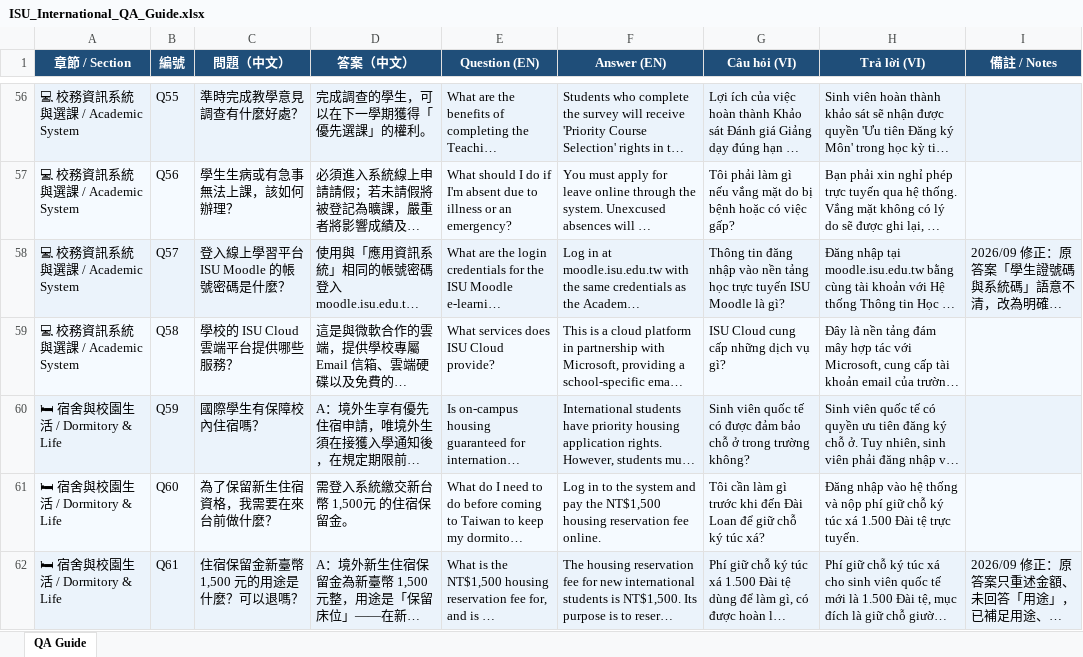
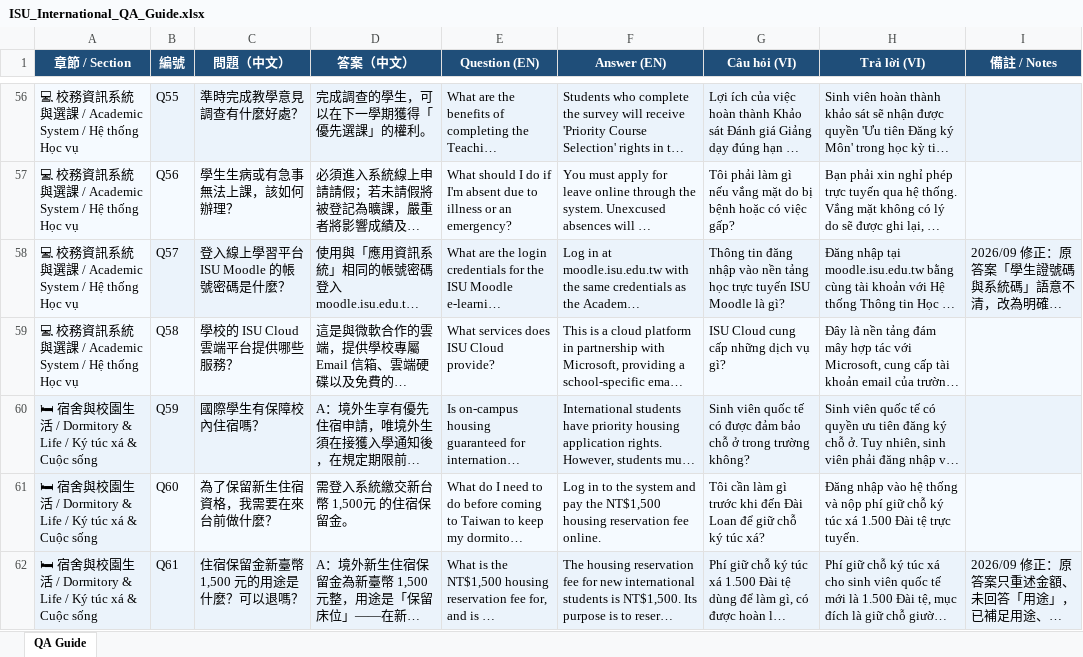
Before and after one commit to weisfx0705/OICA, an Excel workbook: isu_qa/ISU_International_QA_Guide.xlsx, sheet QA Guide, drawn as a sheet; only a part is shown, gaps mark what is left out; long unchanged cells end in …; values as stored, in another font and other column widths than the file's, no borders; charts and pictures not drawn; the diff covers the shown part only; the diff names each change by its address in the sheet, - before the commit and + after, or states it on an @@ line.

Commit message:
0914

```diff
--- a/isu_qa/ISU_International_QA_Guide.xlsx (sheet QA Guide)
+++ b/isu_qa/ISU_International_QA_Guide.xlsx (sheet QA Guide)
-A56:A59 (章節 / Section): 💻 校務資訊系統與選課 / Academic System
+A56:A59 (章節 / Section): 💻 校務資訊系統與選課 / Academic System / Hệ thống Học vụ
-A60:A62 (章節 / Section): 🛏 宿舍與校園生活 / Dormitory & Life
+A60:A62 (章節 / Section): 🛏 宿舍與校園生活 / Dormitory & Life / Ký túc xá & Cuộc sống
```
Also changed, not shown: 183 edited cells, cell formats and merged cells elsewhere in this sheet, charts or pictures.
